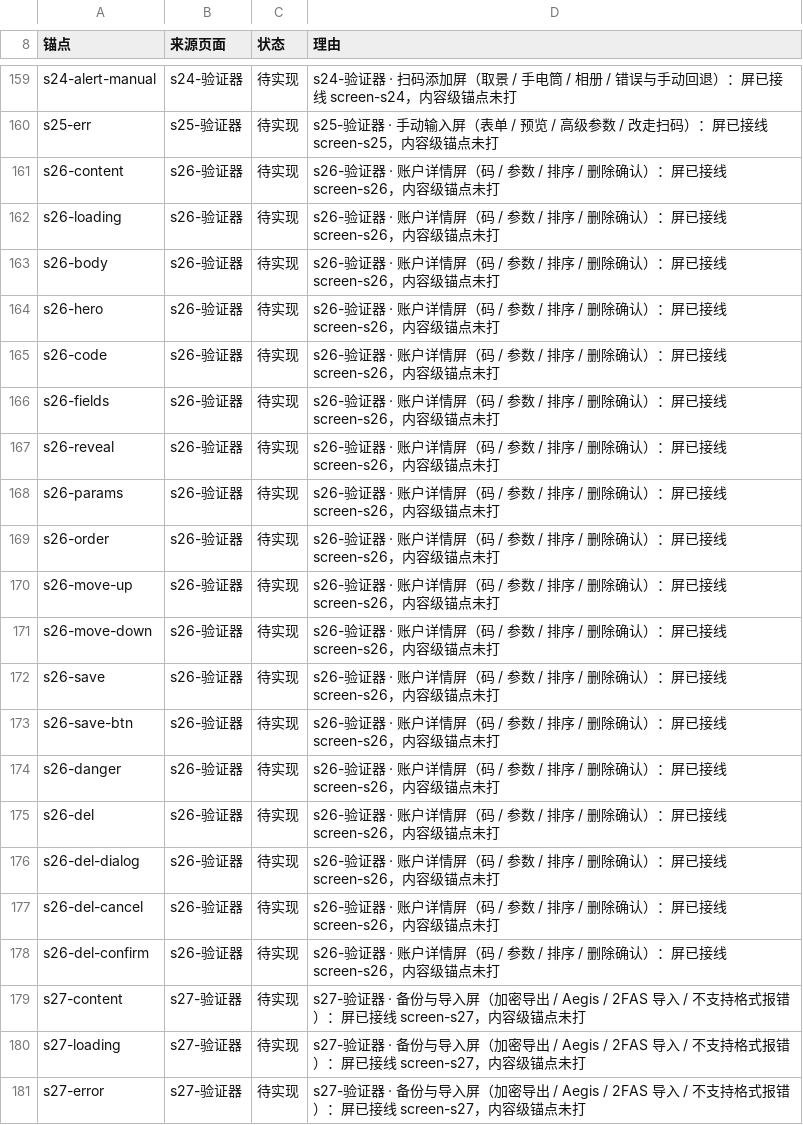
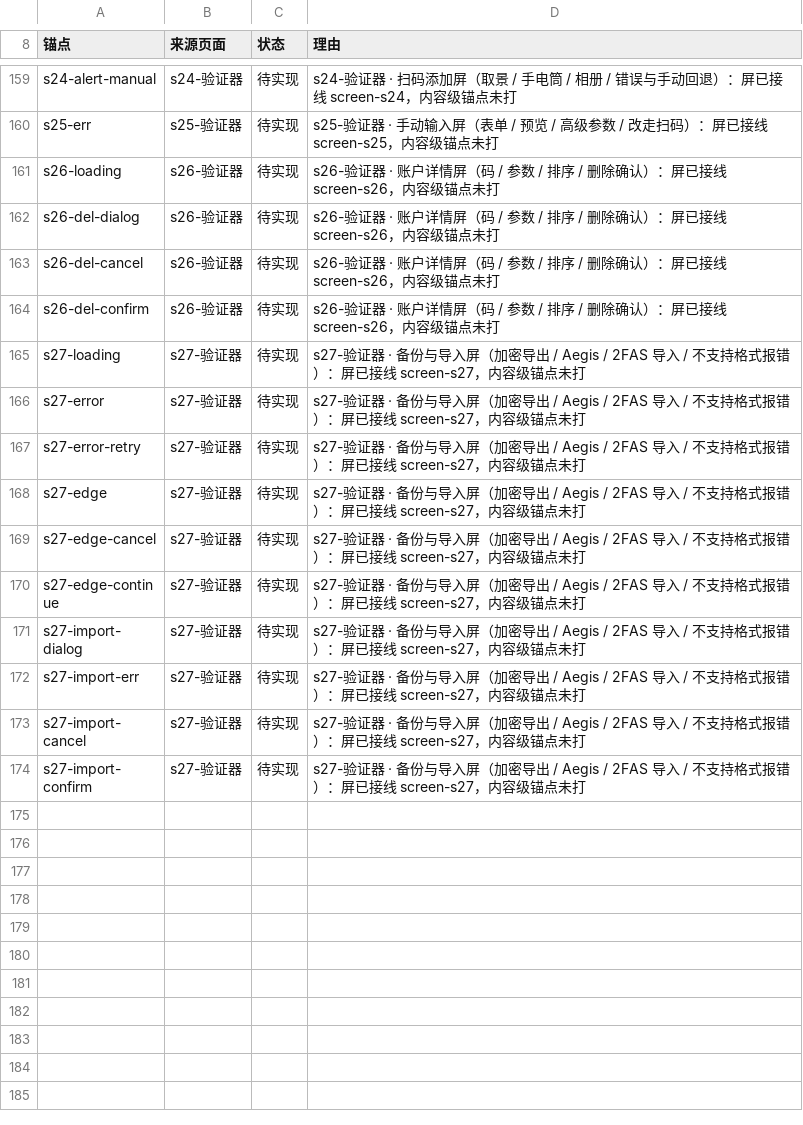
Before and after one commit to baosfeng/android-monitor, a TSV file: scripts/anchor-retired.tsv, drawn as a sheet; only a part is shown, gaps mark what is left out; the shorter side is filled out with more unchanged rows; the diff covers the shown part only.

Commit message:
feat(对照): s26 账户详情 / s27 备份与导入补 23 条原型锚点
s26 补 content/body/hero/code/fields/reveal/params/order/move-up/move-down/save/save-btn/danger/del 共 14 条；
s27 补 content/body/export/export-btn/import/3 个导入行/warn 共 9 条。
只为锚点包容器（s26-body/code/fields、s27-body），不改视觉与文案。
账本同步登记 23 行，作废清单销 23 行——s22–s27 六屏 56 条可见锚点至此全部落地。

```diff
--- a/scripts/anchor-retired.tsv
+++ b/scripts/anchor-retired.tsv
@@ -160,17 +160,3 @@ s24-alert-manual	s24-验证器	待实现	s24-验证器 · 扫码添加屏（取
 s25-err	s25-验证器	待实现	s25-验证器 · 手动输入屏（表单 / 预览 / 高级参数 / 改走扫码）：屏已接线 screen-s25，内容级锚点未打
-s26-content	s26-验证器	待实现	s26-验证器 · 账户详情屏（码 / 参数 / 排序 / 删除确认）：屏已接线 screen-s26，内容级锚点未打
 s26-loading	s26-验证器	待实现	s26-验证器 · 账户详情屏（码 / 参数 / 排序 / 删除确认）：屏已接线 screen-s26，内容级锚点未打
-s26-body	s26-验证器	待实现	s26-验证器 · 账户详情屏（码 / 参数 / 排序 / 删除确认）：屏已接线 screen-s26，内容级锚点未打
-s26-hero	s26-验证器	待实现	s26-验证器 · 账户详情屏（码 / 参数 / 排序 / 删除确认）：屏已接线 screen-s26，内容级锚点未打
-s26-code	s26-验证器	待实现	s26-验证器 · 账户详情屏（码 / 参数 / 排序 / 删除确认）：屏已接线 screen-s26，内容级锚点未打
-s26-fields	s26-验证器	待实现	s26-验证器 · 账户详情屏（码 / 参数 / 排序 / 删除确认）：屏已接线 screen-s26，内容级锚点未打
-s26-reveal	s26-验证器	待实现	s26-验证器 · 账户详情屏（码 / 参数 / 排序 / 删除确认）：屏已接线 screen-s26，内容级锚点未打
-s26-params	s26-验证器	待实现	s26-验证器 · 账户详情屏（码 / 参数 / 排序 / 删除确认）：屏已接线 screen-s26，内容级锚点未打
-s26-order	s26-验证器	待实现	s26-验证器 · 账户详情屏（码 / 参数 / 排序 / 删除确认）：屏已接线 screen-s26，内容级锚点未打
-s26-move-up	s26-验证器	待实现	s26-验证器 · 账户详情屏（码 / 参数 / 排序 / 删除确认）：屏已接线 screen-s26，内容级锚点未打
-s26-move-down	s26-验证器	待实现	s26-验证器 · 账户详情屏（码 / 参数 / 排序 / 删除确认）：屏已接线 screen-s26，内容级锚点未打
-s26-save	s26-验证器	待实现	s26-验证器 · 账户详情屏（码 / 参数 / 排序 / 删除确认）：屏已接线 screen-s26，内容级锚点未打
-s26-save-btn	s26-验证器	待实现	s26-验证器 · 账户详情屏（码 / 参数 / 排序 / 删除确认）：屏已接线 screen-s26，内容级锚点未打
-s26-danger	s26-验证器	待实现	s26-验证器 · 账户详情屏（码 / 参数 / 排序 / 删除确认）：屏已接线 screen-s26，内容级锚点未打
-s26-del	s26-验证器	待实现	s26-验证器 · 账户详情屏（码 / 参数 / 排序 / 删除确认）：屏已接线 screen-s26，内容级锚点未打
 s26-del-dialog	s26-验证器	待实现	s26-验证器 · 账户详情屏（码 / 参数 / 排序 / 删除确认）：屏已接线 screen-s26，内容级锚点未打
@@ -178,3 +164,2 @@ s26-del-cancel	s26-验证器	待实现	s26-验证器 · 账户详情屏（码 /
 s26-del-confirm	s26-验证器	待实现	s26-验证器 · 账户详情屏（码 / 参数 / 排序 / 删除确认）：屏已接线 screen-s26，内容级锚点未打
-s27-content	s27-验证器	待实现	s27-验证器 · 备份与导入屏（加密导出 / Aegis / 2FAS 导入 / 不支持格式报错）：屏已接线 screen-s27，内容级锚点未打
 s27-loading	s27-验证器	待实现	s27-验证器 · 备份与导入屏（加密导出 / Aegis / 2FAS 导入 / 不支持格式报错）：屏已接线 screen-s27，内容级锚点未打
```
Also changed, not shown: 8 removed rows elsewhere in this file, scripts/anchor-ledger.tsv, 3 other files.
